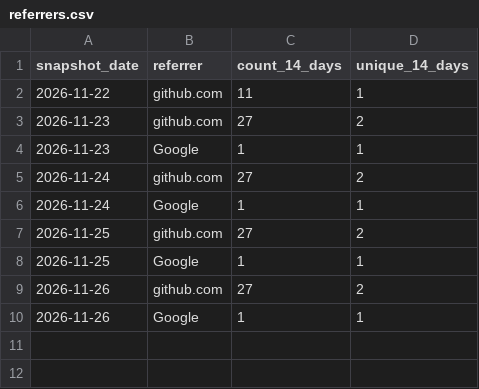
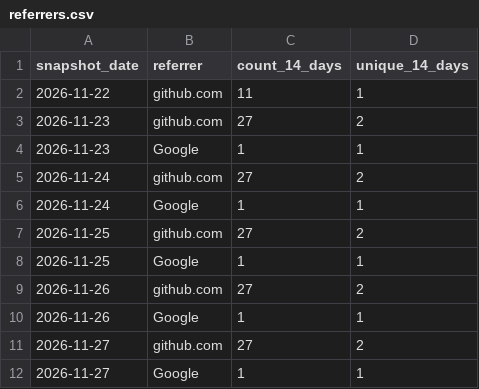
Before and after one commit to anishimori123/News, a CSV file: traffic/referrers.csv, drawn as a sheet; the diff names each change by its address in the sheet, - before the commit and + after, or states it on an @@ line.

```diff
--- a/traffic/referrers.csv
+++ b/traffic/referrers.csv
+row 11: 2026-11-27 | github.com | 27 | 2
+row 12: 2026-11-27 | Google | 1 | 1
```
Also changed, not shown: traffic/clones.csv, traffic/paths.csv, 1 other file.
